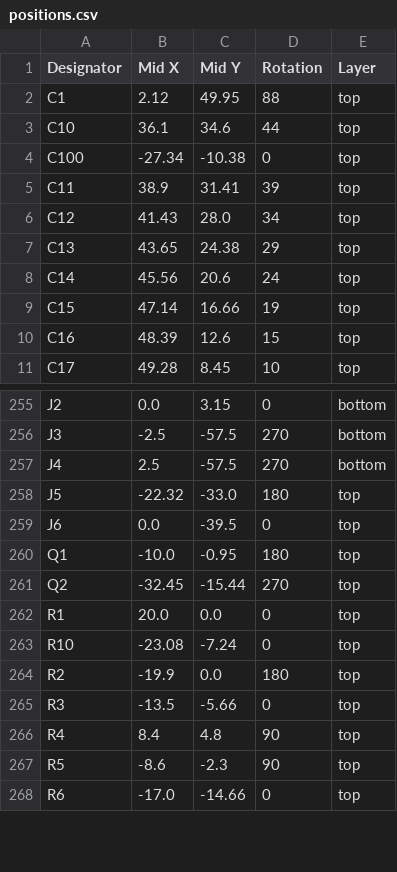
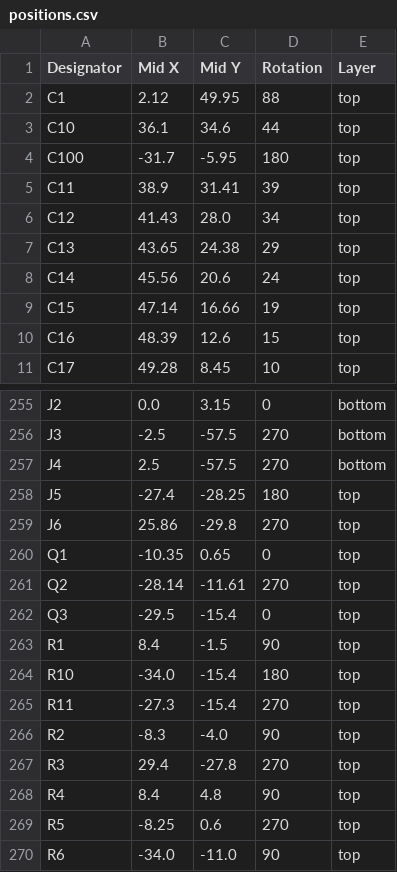
Before and after one commit to revk/ESP32-Roulette, a CSV file: PCB/Roulette/production/positions.csv, drawn as a sheet; only a part is shown, gaps mark what is left out; the diff covers the shown part only.

```diff
--- a/PCB/Roulette/production/positions.csv
+++ b/PCB/Roulette/production/positions.csv
@@ -3,3 +3,3 @@ C1,2.12,49.95,88,top
 C10,36.1,34.6,44,top
-C100,-27.34,-10.38,0,top
+C100,-31.7,-5.95,180,top
 C11,38.9,31.41,39,top
@@ -257,12 +257,14 @@ J3,-2.5,-57.5,270,bottom
 J4,2.5,-57.5,270,bottom
-J5,-22.32,-33.0,180,top
-J6,0.0,-39.5,0,top
-Q1,-10.0,-0.95,180,top
-Q2,-32.45,-15.44,270,top
-R1,20.0,0.0,0,top
-R10,-23.08,-7.24,0,top
-R2,-19.9,0.0,180,top
-R3,-13.5,-5.66,0,top
+J5,-27.4,-28.25,180,top
+J6,25.86,-29.8,270,top
+Q1,-10.35,0.65,0,top
+Q2,-28.14,-11.61,270,top
+Q3,-29.5,-15.4,0,top
+R1,8.4,-1.5,90,top
+R10,-34.0,-15.4,180,top
+R11,-27.3,-15.4,270,top
+R2,-8.3,-4.0,90,top
+R3,29.4,-27.8,270,top
 R4,8.4,4.8,90,top
-R5,-8.6,-2.3,90,top
-R6,-17.0,-14.66,0,top
+R5,-8.25,0.6,270,top
+R6,-34.0,-11.0,90,top
```
Also changed, not shown: 24 edited cells elsewhere in this file, PCB/Roulette/production/bom.csv, PCB/Roulette/production/designators.csv, 5 other files.
